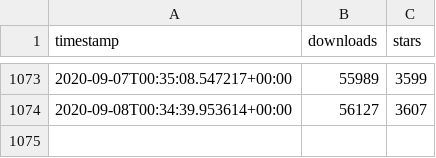
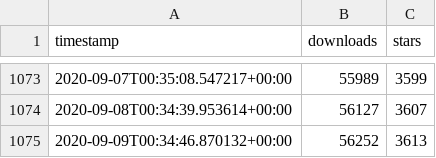
Before and after one commit to ActivityWatch/activitywatch.github.io, a CSV file: stats/data/stats.csv, drawn as a sheet; only a part is shown, gaps mark what is left out.

```diff
--- a/stats/data/stats.csv
+++ b/stats/data/stats.csv
@@ -1074 +1074,2 @@ timestamp,downloads,stars
 2020-09-08T00:34:39.953614+00:00,56127,3607
+2020-09-09T00:34:46.870132+00:00,56252,3613
```
Also changed, not shown: 3 other files.
